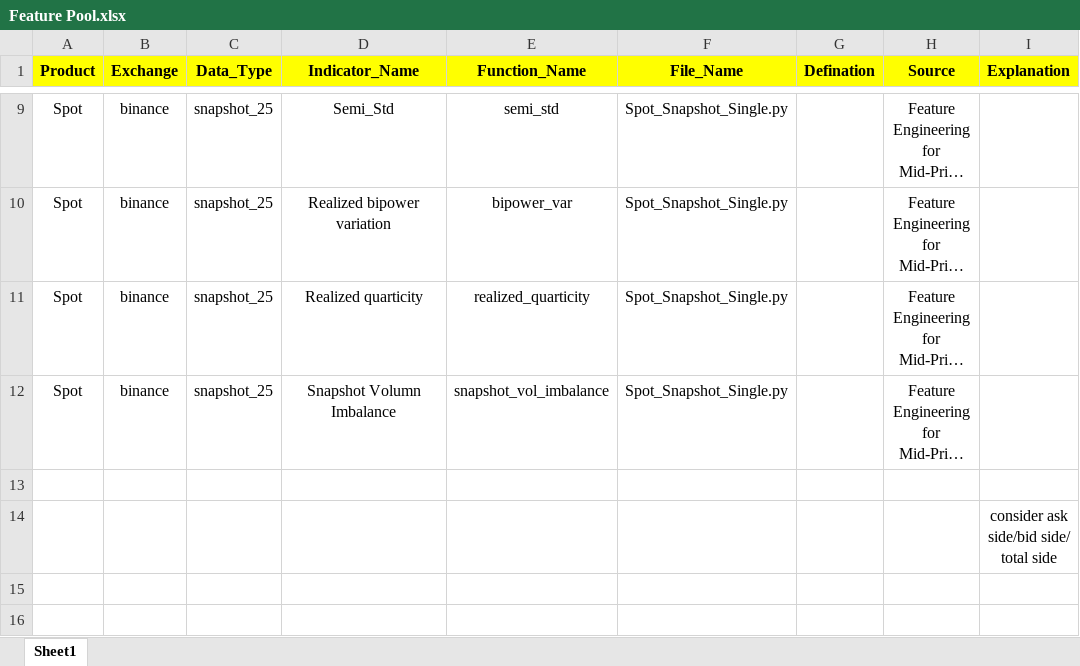
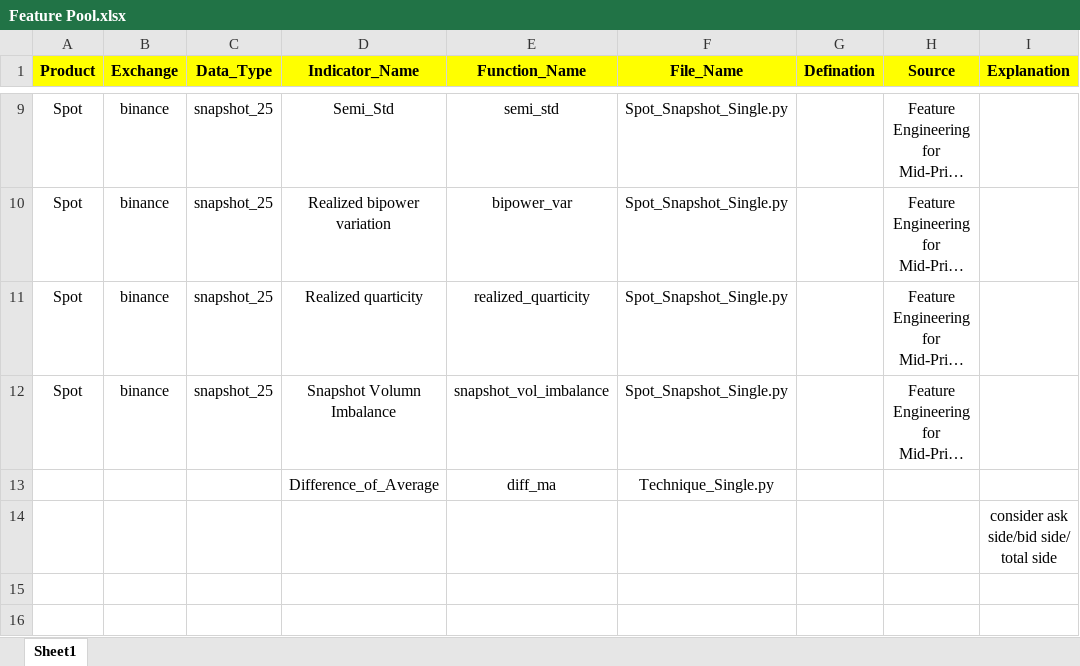
Before and after one commit to shuyilong/Crypto_Trading, an Excel workbook: Feature/Feature Pool.xlsx, sheet Sheet1, drawn as a sheet; only a part is shown, gaps mark what is left out; long unchanged cells end in …; values as stored, in another font and other column widths than the file's, no borders; charts and pictures not drawn; the diff names each change by its address in the sheet, - before the commit and + after, or states it on an @@ line.

```diff
--- a/Feature/Feature Pool.xlsx (sheet Sheet1)
+++ b/Feature/Feature Pool.xlsx (sheet Sheet1)
-row 13: (empty)
+row 13:  |  |  | Difference_of_Average | diff_ma | Technique_Single.py
```
Also changed, not shown: charts or pictures, 9 other files.
